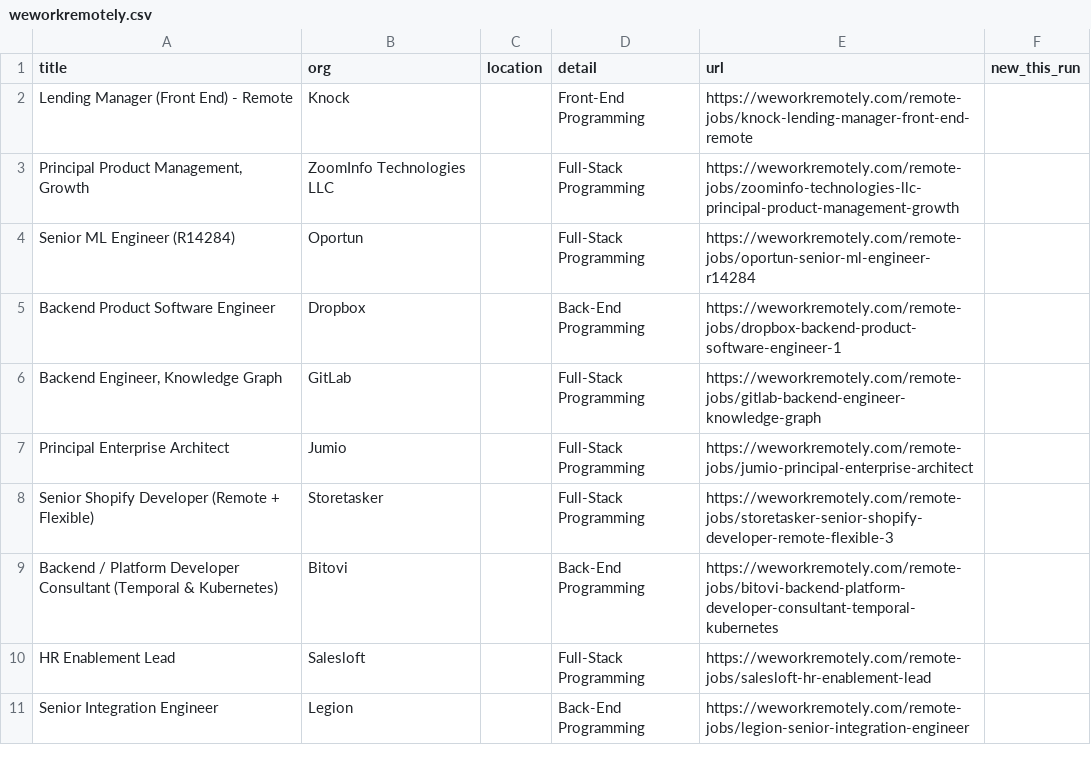
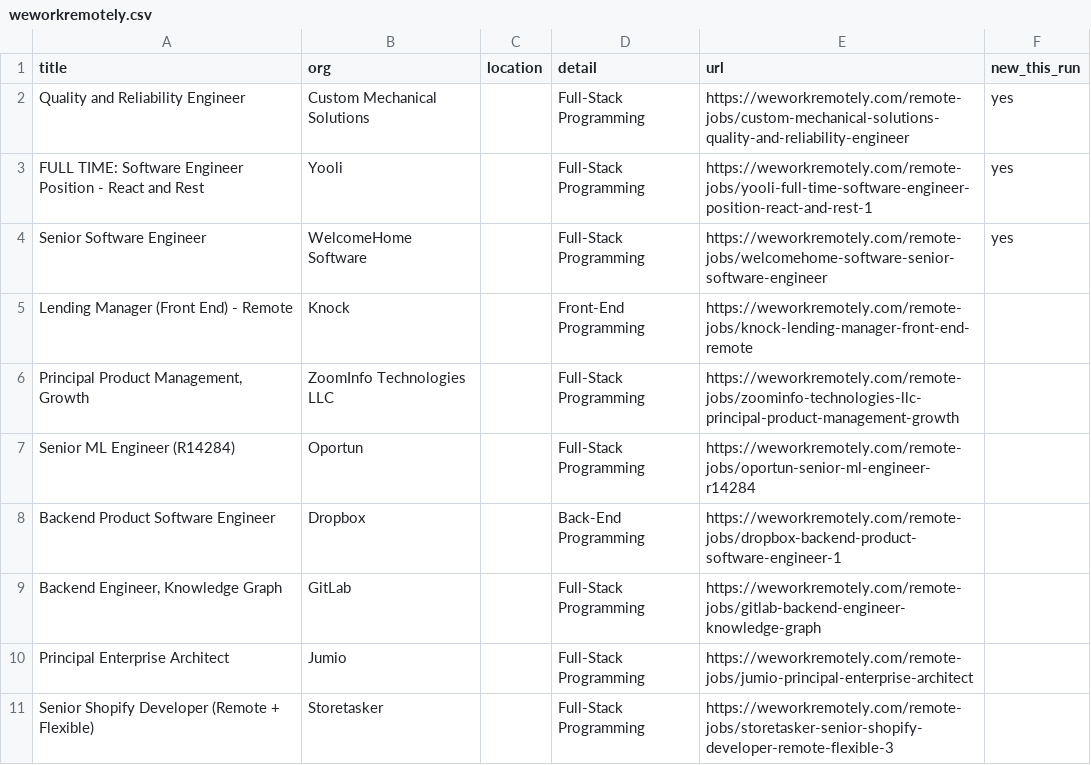
Before and after one commit to Neel2667/pipekeeper, a CSV file: data/exports/weworkremotely.csv, drawn as a sheet.

```diff
--- a/data/exports/weworkremotely.csv
+++ b/data/exports/weworkremotely.csv
@@ -1,2 +1,5 @@
 title,org,location,detail,url,new_this_run
+Quality and Reliability Engineer,Custom Mechanical Solutions,,Full-Stack Programming,https://weworkremotely.com/remote-jobs/custom-mechanical-solutions-quality-and-reliability-engineer,yes
+FULL TIME: Software Engineer Position - React and Rest,Yooli,,Full-Stack Programming,https://weworkremotely.com/remote-jobs/yooli-full-time-software-engineer-position-react-and-rest-1,yes
+Senior Software Engineer,WelcomeHome Software,,Full-Stack Programming,https://weworkremotely.com/remote-jobs/welcomehome-software-senior-software-engineer,yes
 Lending Manager (Front End) - Remote,Knock,,Front-End Programming,https://weworkremotely.com/remote-jobs/knock-lending-manager-front-end-remote,
@@ -8,4 +11 @@ Principal Enterprise Architect,Jumio,,Full-Stack Programming,https://weworkremot
 Senior Shopify Developer (Remote + Flexible),Storetasker,,Full-Stack Programming,https://weworkremotely.com/remote-jobs/storetasker-senior-shopify-developer-remote-flexible-3,
-Backend / Platform Developer Consultant (Temporal & Kubernetes),Bitovi,,Back-End Programming,https://weworkremotely.com/remote-jobs/bitovi-backend-platform-developer-consultant-temporal-kubernetes,
-HR Enablement Lead,Salesloft,,Full-Stack Programming,https://weworkremotely.com/remote-jobs/salesloft-hr-enablement-lead,
-Senior Integration Engineer,Legion,,Back-End Programming,https://weworkremotely.com/remote-jobs/legion-senior-integration-engineer,
```
Also changed, not shown: data/exports/federalregister.csv, data/exports/himalayas.csv, 21 other files.
